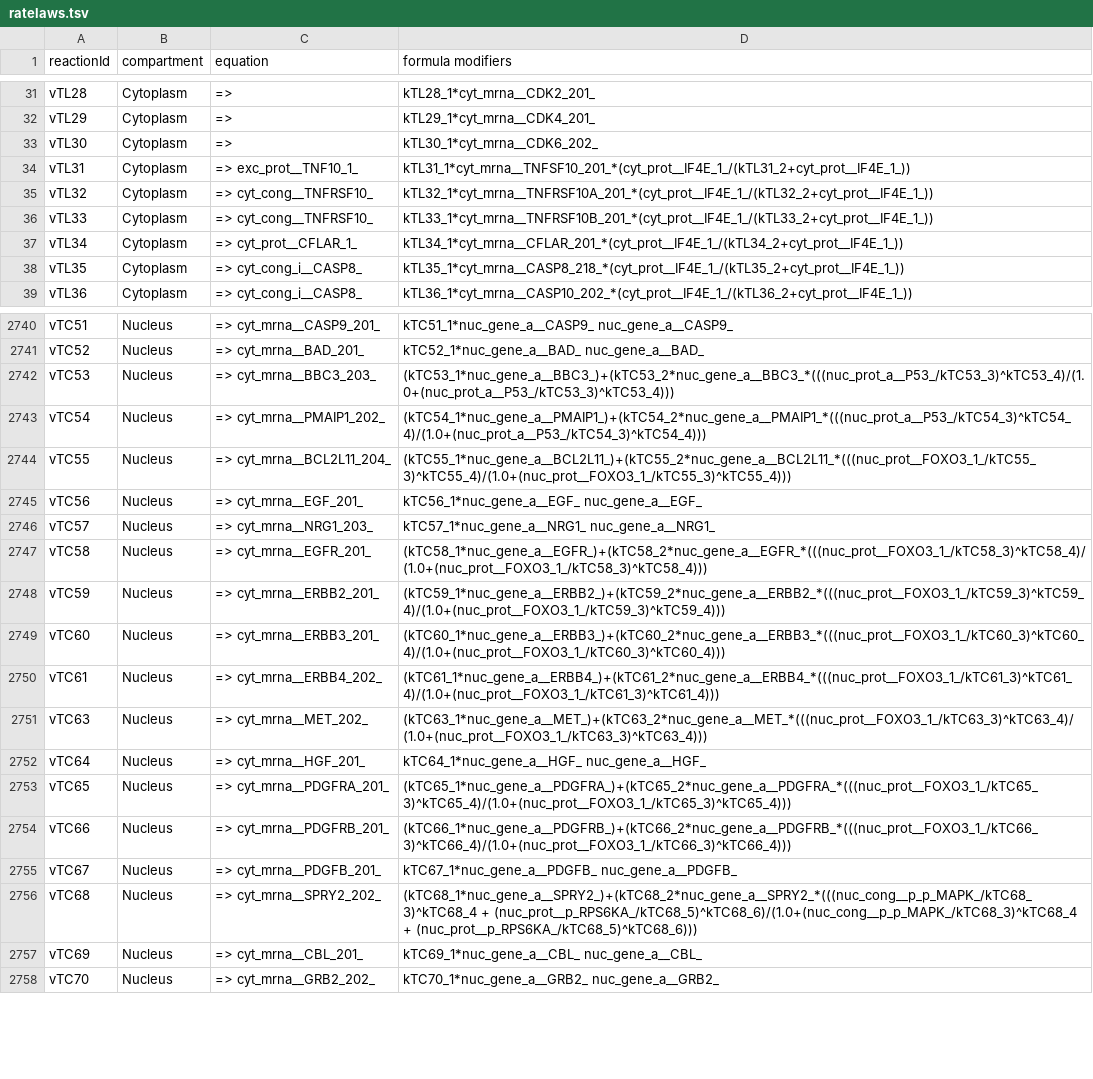
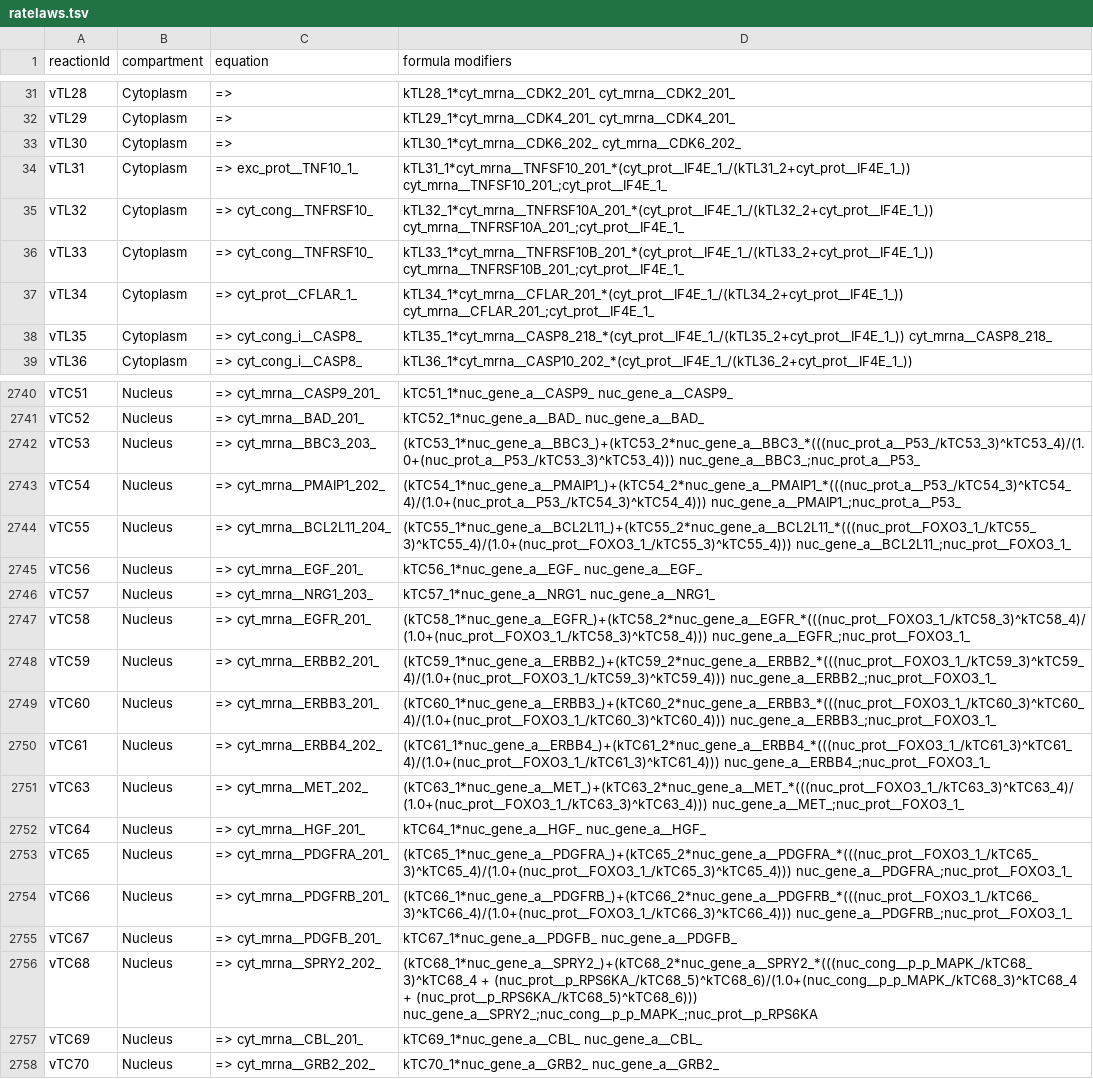
Before and after one commit to SPARCED/Version2, a TSV file: models/official/2027/data/SPARCED/ratelaws.tsv, drawn as a sheet; only a part is shown, gaps mark what is left out; the diff covers the shown part only; the diff names each change by its address in the sheet, - before the commit and + after, or states it on an @@ line.

Commit message:
Add some modifiers

```diff
--- a/models/official/2027/data/SPARCED/ratelaws.tsv
+++ b/models/official/2027/data/SPARCED/ratelaws.tsv
-D31 (formula modifiers): kTL28_1*cyt_mrna__CDK2_201_
+D31 (formula modifiers): kTL28_1*cyt_mrna__CDK2_201_ cyt_mrna__CDK2_201_
-D32 (formula modifiers): kTL29_1*cyt_mrna__CDK4_201_
+D32 (formula modifiers): kTL29_1*cyt_mrna__CDK4_201_ cyt_mrna__CDK4_201_
-D33 (formula modifiers): kTL30_1*cyt_mrna__CDK6_202_
+D33 (formula modifiers): kTL30_1*cyt_mrna__CDK6_202_ cyt_mrna__CDK6_202_
-D34 (formula modifiers): kTL31_1*cyt_mrna__TNFSF10_201_*(cyt_prot__IF4E_1_/(kTL31_2+cyt_prot__IF4E_1_))
+D34 (formula modifiers): kTL31_1*cyt_mrna__TNFSF10_201_*(cyt_prot__IF4E_1_/(kTL31_2+cyt_prot__IF4E_1_)) cyt_mrna__TNFSF10_201_;cyt_prot__IF4E_1_
-D35 (formula modifiers): kTL32_1*cyt_mrna__TNFRSF10A_201_*(cyt_prot__IF4E_1_/(kTL32_2+cyt_prot__IF4E_1_))
+D35 (formula modifiers): kTL32_1*cyt_mrna__TNFRSF10A_201_*(cyt_prot__IF4E_1_/(kTL32_2+cyt_prot__IF4E_1_)) cyt_mrna__TNFRSF10A_201_;cyt_prot__IF4E_1_
-D36 (formula modifiers): kTL33_1*cyt_mrna__TNFRSF10B_201_*(cyt_prot__IF4E_1_/(kTL33_2+cyt_prot__IF4E_1_))
+D36 (formula modifiers): kTL33_1*cyt_mrna__TNFRSF10B_201_*(cyt_prot__IF4E_1_/(kTL33_2+cyt_prot__IF4E_1_)) cyt_mrna__TNFRSF10B_201_;cyt_prot__IF4E_1_
-D37 (formula modifiers): kTL34_1*cyt_mrna__CFLAR_201_*(cyt_prot__IF4E_1_/(kTL34_2+cyt_prot__IF4E_1_))
+D37 (formula modifiers): kTL34_1*cyt_mrna__CFLAR_201_*(cyt_prot__IF4E_1_/(kTL34_2+cyt_prot__IF4E_1_)) cyt_mrna__CFLAR_201_;cyt_prot__IF4E_1_
-D38 (formula modifiers): kTL35_1*cyt_mrna__CASP8_218_*(cyt_prot__IF4E_1_/(kTL35_2+cyt_prot__IF4E_1_))
+D38 (formula modifiers): kTL35_1*cyt_mrna__CASP8_218_*(cyt_prot__IF4E_1_/(kTL35_2+cyt_prot__IF4E_1_)) cyt_mrna__CASP8_218_
-D2742 (formula modifiers): (kTC53_1*nuc_gene_a__BBC3_)+(kTC53_2*nuc_gene_a__BBC3_*(((nuc_prot_a__P53_/kTC53_3)^kTC53_4)/(1.0+(nuc_prot_a__P53_/kTC53_3)^kTC53_4)))
+D2742 (formula modifiers): (kTC53_1*nuc_gene_a__BBC3_)+(kTC53_2*nuc_gene_a__BBC3_*(((nuc_prot_a__P53_/kTC53_3)^kTC53_4)/(1.0+(nuc_prot_a__P53_/kTC53_3)^kTC53_4))) nuc_gene_a__BBC3_;nuc_prot_a__P53_
-D2743 (formula modifiers): (kTC54_1*nuc_gene_a__PMAIP1_)+(kTC54_2*nuc_gene_a__PMAIP1_*(((nuc_prot_a__P53_/kTC54_3)^kTC54_4)/(1.0+(nuc_prot_a__P53_/kTC54_3)^kTC54_4)))
+D2743 (formula modifiers): (kTC54_1*nuc_gene_a__PMAIP1_)+(kTC54_2*nuc_gene_a__PMAIP1_*(((nuc_prot_a__P53_/kTC54_3)^kTC54_4)/(1.0+(nuc_prot_a__P53_/kTC54_3)^kTC54_4))) nuc_gene_a__PMAIP1_;nuc_prot_a__P53_
-D2744 (formula modifiers): (kTC55_1*nuc_gene_a__BCL2L11_)+(kTC55_2*nuc_gene_a__BCL2L11_*(((nuc_prot__FOXO3_1_/kTC55_3)^kTC55_4)/(1.0+(nuc_prot__FOXO3_1_/kTC55_3)^kTC55_4)))
+D2744 (formula modifiers): (kTC55_1*nuc_gene_a__BCL2L11_)+(kTC55_2*nuc_gene_a__BCL2L11_*(((nuc_prot__FOXO3_1_/kTC55_3)^kTC55_4)/(1.0+(nuc_prot__FOXO3_1_/kTC55_3)^kTC55_4))) nuc_gene_a__BCL2L11_;nuc_prot__FOXO3_1_
-D2747 (formula modifiers): (kTC58_1*nuc_gene_a__EGFR_)+(kTC58_2*nuc_gene_a__EGFR_*(((nuc_prot__FOXO3_1_/kTC58_3)^kTC58_4)/(1.0+(nuc_prot__FOXO3_1_/kTC58_3)^kTC58_4)))
+D2747 (formula modifiers): (kTC58_1*nuc_gene_a__EGFR_)+(kTC58_2*nuc_gene_a__EGFR_*(((nuc_prot__FOXO3_1_/kTC58_3)^kTC58_4)/(1.0+(nuc_prot__FOXO3_1_/kTC58_3)^kTC58_4))) nuc_gene_a__EGFR_;nuc_prot__FOXO3_1_
-D2748 (formula modifiers): (kTC59_1*nuc_gene_a__ERBB2_)+(kTC59_2*nuc_gene_a__ERBB2_*(((nuc_prot__FOXO3_1_/kTC59_3)^kTC59_4)/(1.0+(nuc_prot__FOXO3_1_/kTC59_3)^kTC59_4)))
+D2748 (formula modifiers): (kTC59_1*nuc_gene_a__ERBB2_)+(kTC59_2*nuc_gene_a__ERBB2_*(((nuc_prot__FOXO3_1_/kTC59_3)^kTC59_4)/(1.0+(nuc_prot__FOXO3_1_/kTC59_3)^kTC59_4))) nuc_gene_a__ERBB2_;nuc_prot__FOXO3_1_
-D2749 (formula modifiers): (kTC60_1*nuc_gene_a__ERBB3_)+(kTC60_2*nuc_gene_a__ERBB3_*(((nuc_prot__FOXO3_1_/kTC60_3)^kTC60_4)/(1.0+(nuc_prot__FOXO3_1_/kTC60_3)^kTC60_4)))
+D2749 (formula modifiers): (kTC60_1*nuc_gene_a__ERBB3_)+(kTC60_2*nuc_gene_a__ERBB3_*(((nuc_prot__FOXO3_1_/kTC60_3)^kTC60_4)/(1.0+(nuc_prot__FOXO3_1_/kTC60_3)^kTC60_4))) nuc_gene_a__ERBB3_;nuc_prot__FOXO3_1_
-D2750 (formula modifiers): (kTC61_1*nuc_gene_a__ERBB4_)+(kTC61_2*nuc_gene_a__ERBB4_*(((nuc_prot__FOXO3_1_/kTC61_3)^kTC61_4)/(1.0+(nuc_prot__FOXO3_1_/kTC61_3)^kTC61_4)))
+D2750 (formula modifiers): (kTC61_1*nuc_gene_a__ERBB4_)+(kTC61_2*nuc_gene_a__ERBB4_*(((nuc_prot__FOXO3_1_/kTC61_3)^kTC61_4)/(1.0+(nuc_prot__FOXO3_1_/kTC61_3)^kTC61_4))) nuc_gene_a__ERBB4_;nuc_prot__FOXO3_1_
-D2751 (formula modifiers): (kTC63_1*nuc_gene_a__MET_)+(kTC63_2*nuc_gene_a__MET_*(((nuc_prot__FOXO3_1_/kTC63_3)^kTC63_4)/(1.0+(nuc_prot__FOXO3_1_/kTC63_3)^kTC63_4)))
+D2751 (formula modifiers): (kTC63_1*nuc_gene_a__MET_)+(kTC63_2*nuc_gene_a__MET_*(((nuc_prot__FOXO3_1_/kTC63_3)^kTC63_4)/(1.0+(nuc_prot__FOXO3_1_/kTC63_3)^kTC63_4))) nuc_gene_a__MET_;nuc_prot__FOXO3_1_
-D2753 (formula modifiers): (kTC65_1*nuc_gene_a__PDGFRA_)+(kTC65_2*nuc_gene_a__PDGFRA_*(((nuc_prot__FOXO3_1_/kTC65_3)^kTC65_4)/(1.0+(nuc_prot__FOXO3_1_/kTC65_3)^kTC65_4)))
+D2753 (formula modifiers): (kTC65_1*nuc_gene_a__PDGFRA_)+(kTC65_2*nuc_gene_a__PDGFRA_*(((nuc_prot__FOXO3_1_/kTC65_3)^kTC65_4)/(1.0+(nuc_prot__FOXO3_1_/kTC65_3)^kTC65_4))) nuc_gene_a__PDGFRA_;nuc_prot__FOXO3_1_
-D2754 (formula modifiers): (kTC66_1*nuc_gene_a__PDGFRB_)+(kTC66_2*nuc_gene_a__PDGFRB_*(((nuc_prot__FOXO3_1_/kTC66_3)^kTC66_4)/(1.0+(nuc_prot__FOXO3_1_/kTC66_3)^kTC66_4)))
+D2754 (formula modifiers): (kTC66_1*nuc_gene_a__PDGFRB_)+(kTC66_2*nuc_gene_a__PDGFRB_*(((nuc_prot__FOXO3_1_/kTC66_3)^kTC66_4)/(1.0+(nuc_prot__FOXO3_1_/kTC66_3)^kTC66_4))) nuc_gene_a__PDGFRB_;nuc_prot__FOXO3_1_
-D2756 (formula modifiers): …+ (nuc_prot__p_RPS6KA_/kTC68_5)^kTC68_6)))
+D2756 (formula modifiers): …+ (nuc_prot__p_RPS6KA_/kTC68_5)^kTC68_6))) nuc_gene_a__SPRY2_;nuc_cong__p_p_MAPK_;nuc_prot__p_RPS6KA
```
Also changed, not shown: 36 edited cells elsewhere in this file.
